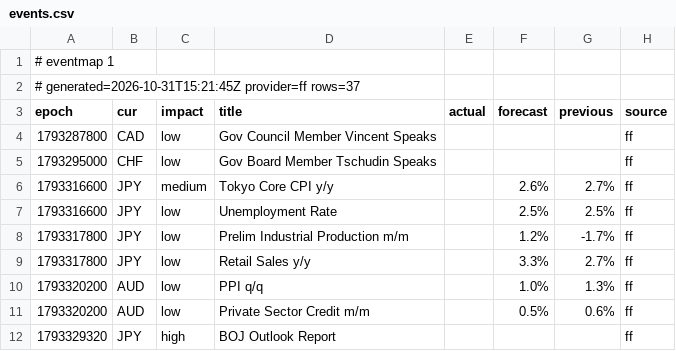
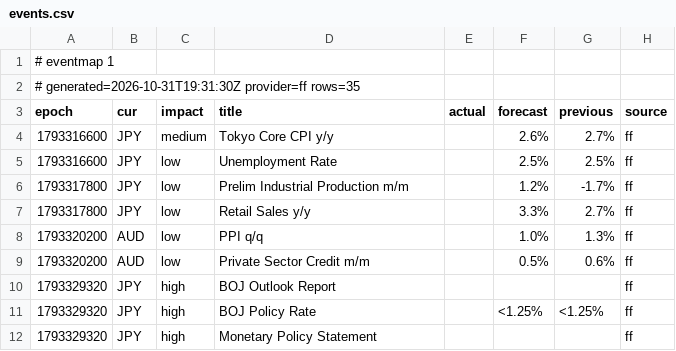
Before and after one commit to excalibur003/eventmap, a CSV file: feed/events.csv, drawn as a sheet; only a part is shown; the shorter side is filled out with more unchanged rows.

Commit message:
feed 2026-10-31T19:31:30Z

```diff
--- a/feed/events.csv
+++ b/feed/events.csv
@@ -1,6 +1,4 @@
 # eventmap 1
-# generated=2026-10-31T15:21:45Z provider=ff rows=37
+# generated=2026-10-31T19:31:30Z provider=ff rows=35
 epoch|cur|impact|title|actual|forecast|previous|source
-1793287800|CAD|low|Gov Council Member Vincent Speaks||||ff
-1793295000|CHF|low|Gov Board Member Tschudin Speaks||||ff
 1793316600|JPY|medium|Tokyo Core CPI y/y||2.6%|2.7%|ff
```
